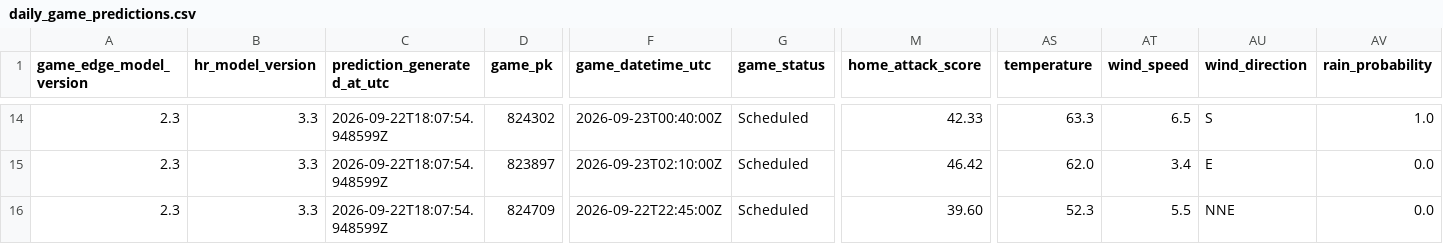
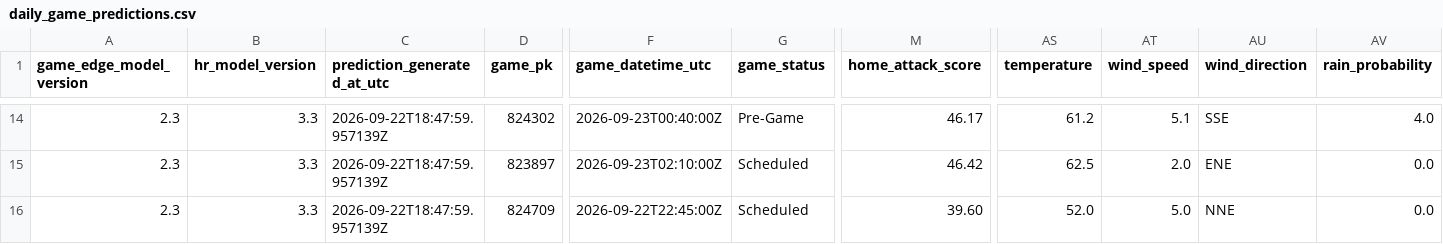
Before and after one commit to SSpeterson2b/launchpoint-hr, a CSV file: data/daily_game_predictions.csv, drawn as a sheet; only a part is shown, gaps mark what is left out; the diff covers the shown part only; the diff names each change by its address in the sheet, - before the commit and + after, or states it on an @@ line.

Commit message:
Update public MLB Game Edge predictions

```diff
--- a/data/daily_game_predictions.csv
+++ b/data/daily_game_predictions.csv
-C14:C16 (prediction_generated_at_utc): 2026-09-22T18:07:54.948599Z
+C14:C16 (prediction_generated_at_utc): 2026-09-22T18:47:59.957139Z
-G14 (game_status): Scheduled
+G14 (game_status): Pre-Game
-M14 (home_attack_score): 42.33
+M14 (home_attack_score): 46.17
-AS14 (temperature): 63.3
+AS14 (temperature): 61.2
-AT14 (wind_speed): 6.5
+AT14 (wind_speed): 5.1
-AU14 (wind_direction): S
+AU14 (wind_direction): SSE
-AV14 (rain_probability): 1.0
+AV14 (rain_probability): 4.0
-AS15 (temperature): 62.0
+AS15 (temperature): 62.5
-AT15 (wind_speed): 3.4
+AT15 (wind_speed): 2.0
-AU15 (wind_direction): E
+AU15 (wind_direction): ENE
-AS16 (temperature): 52.3
+AS16 (temperature): 52.0
-AT16 (wind_speed): 5.5
+AT16 (wind_speed): 5.0
```
Also changed, not shown: 1 added row, 1 removed row and 65 edited cells elsewhere in this file.
